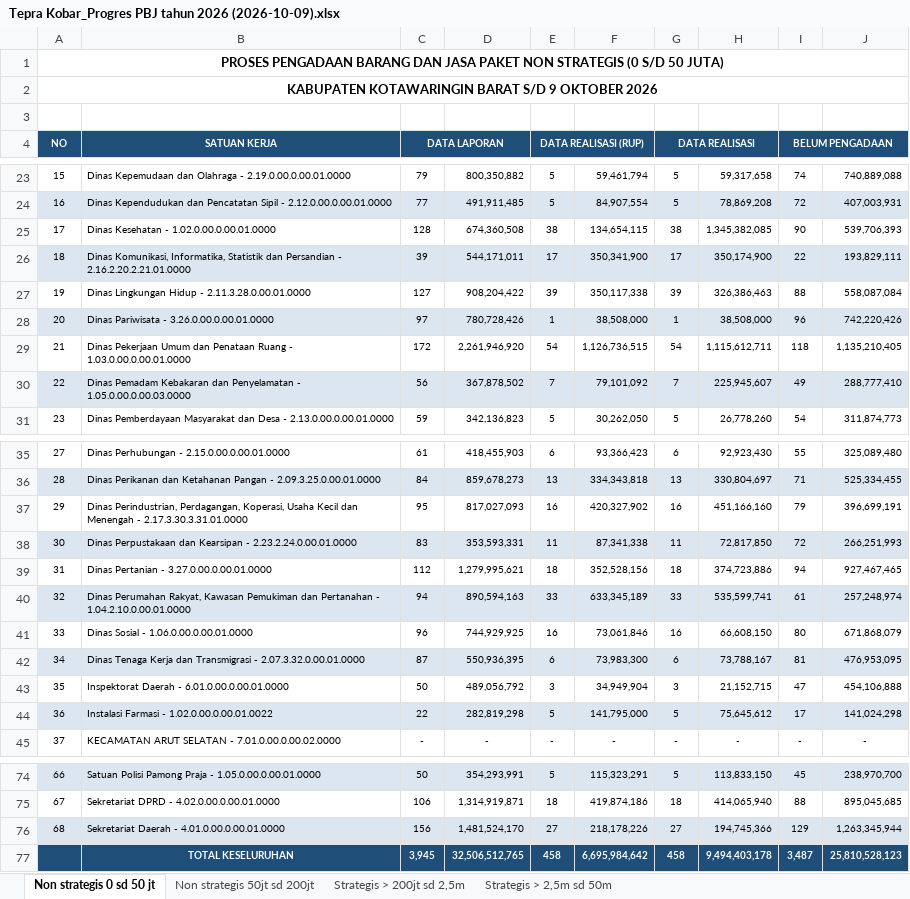
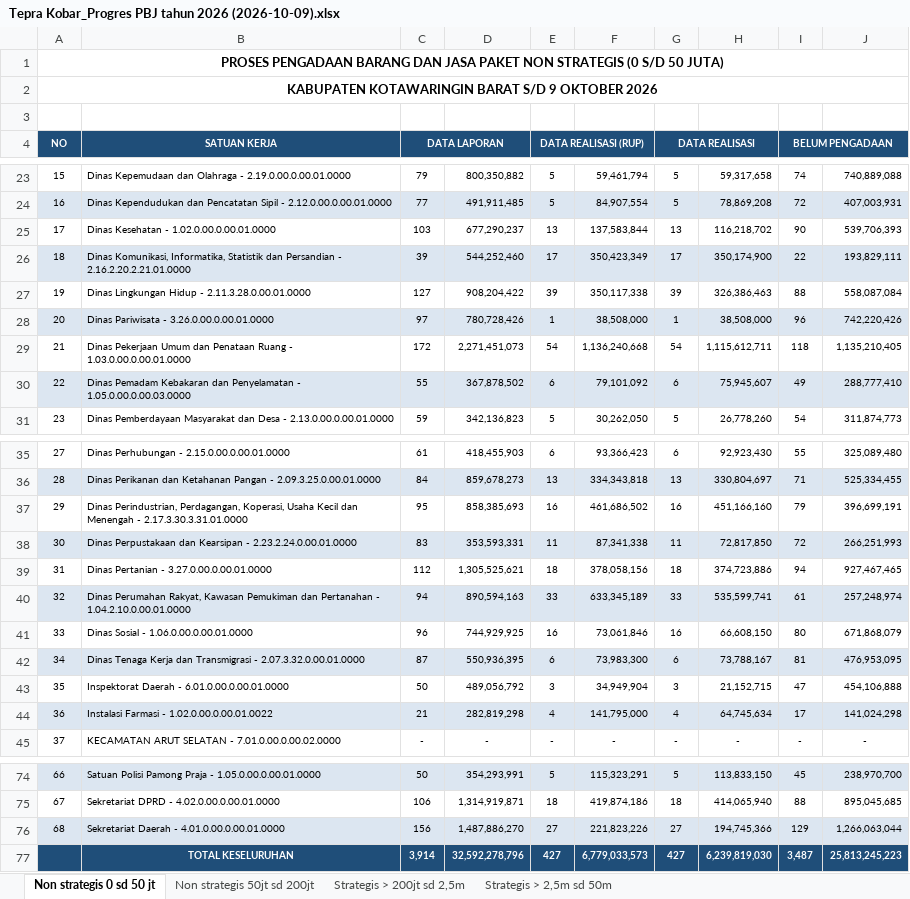
Before and after one commit to rizkipem-21/dashboard.pbjkobar, an Excel workbook: output/tepra/2026/Tepra Kobar_Progres PBJ tahun 2026 (2026-10-09).xlsx, sheet Non strategis 0 sd 50 jt, drawn as a sheet; only a part is shown, gaps mark what is left out; values as stored, in another font and other column widths than the file's, no borders; removed rows and columns are numbered as before the commit, all else as after; the diff covers the shown part only; the diff names each change by its address in the sheet, - before the commit and + after, or states it on an @@ line.

```diff
--- a/output/tepra/2026/Tepra Kobar_Progres PBJ tahun 2026 (2026-10-09).xlsx (sheet Non strategis 0 sd 50 jt)
+++ b/output/tepra/2026/Tepra Kobar_Progres PBJ tahun 2026 (2026-10-09).xlsx (sheet Non strategis 0 sd 50 jt)
-C25 (DATA LAPORAN): 128
+C25 (DATA LAPORAN): 103
-D25: 674,360,508
+D25: 677,290,237
-E25 (DATA REALISASI (RUP)): 38
+E25 (DATA REALISASI (RUP)): 13
-F25: 134,654,115
+F25: 137,583,844
-G25 (DATA REALISASI): 38
+G25 (DATA REALISASI): 13
-H25: 1,345,382,085
+H25: 116,218,702
-D26: 544,171,011
+D26: 544,252,460
-F26: 350,341,900
+F26: 350,423,349
-D29: 2,261,946,920
+D29: 2,271,451,073
-F29: 1,126,736,515
+F29: 1,136,240,668
-C30 (DATA LAPORAN): 56
+C30 (DATA LAPORAN): 55
-E30 (DATA REALISASI (RUP)): 7
+E30 (DATA REALISASI (RUP)): 6
-G30 (DATA REALISASI): 7
+G30 (DATA REALISASI): 6
-H30: 225,945,607
+H30: 75,945,607
-D37: 817,027,093
+D37: 858,385,693
-F37: 420,327,902
+F37: 461,686,502
-D39: 1,279,995,621
+D39: 1,305,525,621
-F39: 352,528,156
+F39: 378,058,156
-C44 (DATA LAPORAN): 22
+C44 (DATA LAPORAN): 21
-E44 (DATA REALISASI (RUP)): 5
+E44 (DATA REALISASI (RUP)): 4
-G44 (DATA REALISASI): 5
+G44 (DATA REALISASI): 4
-H44: 75,645,612
+H44: 64,745,634
-D76: 1,481,524,170
+D76: 1,487,886,270
-F76: 218,178,226
+F76: 221,823,226
-J76: 1,263,345,944
+J76: 1,266,063,044
-row 77:  | TOTAL KESELURUHAN | 3,945 | 32,506,512,765 | 458 | 6,695,984,642 | 458 | 9,494,403,178 | 3,487 | 25,810,528,123
+row 77:  | TOTAL KESELURUHAN | 3,914 | 32,592,278,796 | 427 | 6,779,033,573 | 427 | 6,239,819,030 | 3,487 | 25,813,245,223
```
Also changed, not shown: 8 edited cells and cell formats elsewhere in this sheet, sheet Non strategis 50jt sd 200jt, sheet Strategis > 200jt sd 2,5m, 14 other files.
